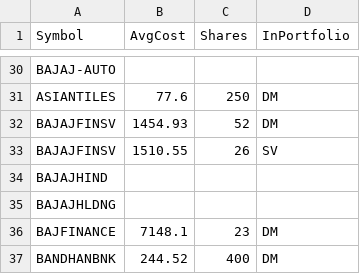
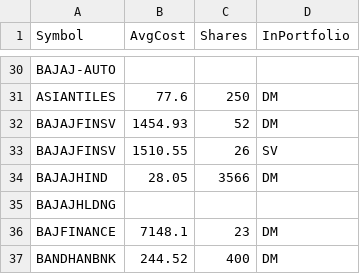
Before and after one commit to ankit-rathi/Quantvesting_v1, a CSV file: data/myPortfolioStocks.csv, drawn as a sheet; only a part is shown, gaps mark what is left out.

```diff
--- a/data/myPortfolioStocks.csv
+++ b/data/myPortfolioStocks.csv
@@ -33,3 +33,3 @@ BAJAJFINSV,1454.93,52,DM
 BAJAJFINSV,1510.55,26,SV
-BAJAJHIND,,,
+BAJAJHIND,28.05,3566,DM
 BAJAJHLDNG,,,
```
Also changed, not shown: data/myProspectsScrips.csv.
